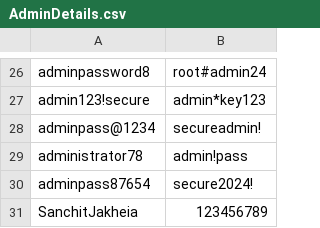
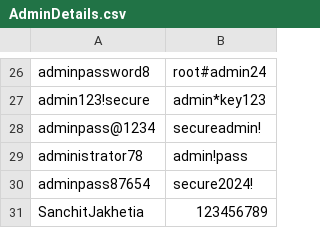
Before and after one commit to Sanchit-Jakhetia/Project, a CSV file: AdminDetails.csv, drawn as a sheet; only a part is shown, gaps mark what is left out.

```diff
--- a/AdminDetails.csv
+++ b/AdminDetails.csv
@@ -30,2 +30,2 @@ administrator78,admin!pass
 adminpass87654,secure2024!
-SanchitJakheia,123456789
+SanchitJakhetia,123456789
```
Also changed, not shown: AdmissionDetails.csv, Email.csv, 4 other files.
